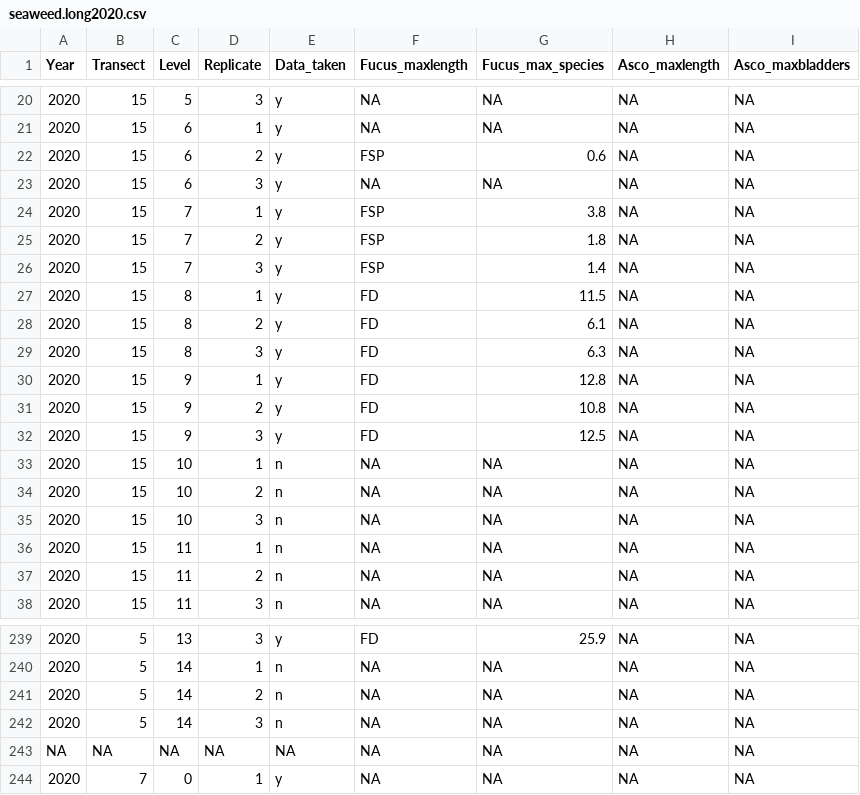
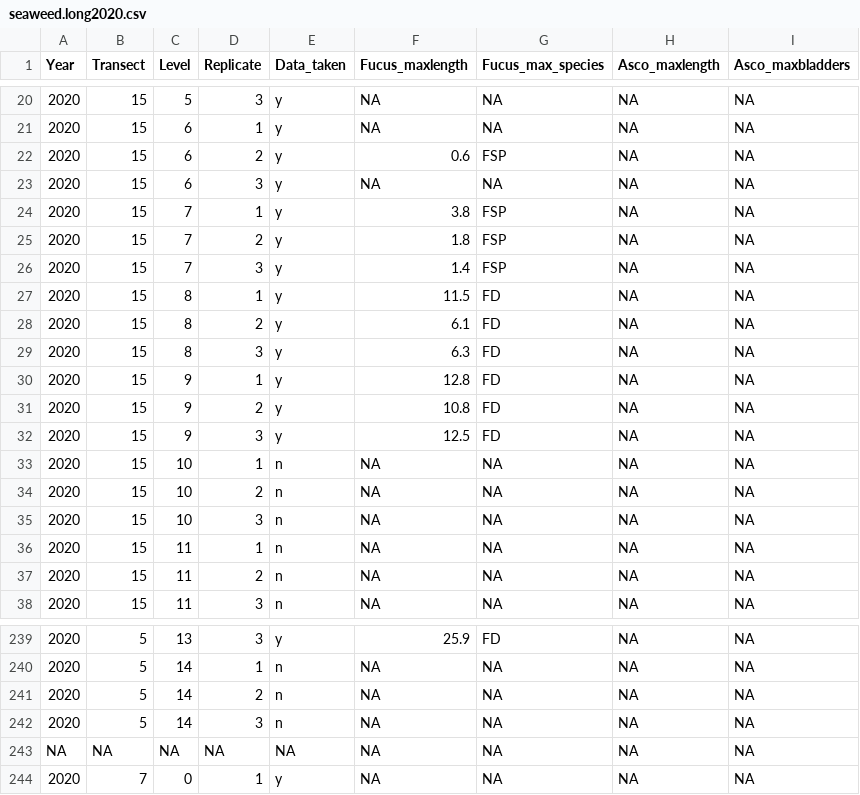
Before and after one commit to llmpandori/SML_Intertidal, a CSV file: data/Data_Management_2021/Output_2021/seaweed.long2020.csv, drawn as a sheet; only a part is shown, gaps mark what is left out; the diff covers the shown part only; the diff names each change by its address in the sheet, - before the commit and + after, or states it on an @@ line.

```diff
--- a/data/Data_Management_2021/Output_2021/seaweed.long2020.csv
+++ b/data/Data_Management_2021/Output_2021/seaweed.long2020.csv
-F22 (Fucus_maxlength): FSP
+F22 (Fucus_maxlength): 0.6
-G22 (Fucus_max_species): 0.6
+G22 (Fucus_max_species): FSP
-F24 (Fucus_maxlength): FSP
+F24 (Fucus_maxlength): 3.8
-G24 (Fucus_max_species): 3.8
+G24 (Fucus_max_species): FSP
-F25 (Fucus_maxlength): FSP
+F25 (Fucus_maxlength): 1.8
-G25 (Fucus_max_species): 1.8
+G25 (Fucus_max_species): FSP
-F26 (Fucus_maxlength): FSP
+F26 (Fucus_maxlength): 1.4
-G26 (Fucus_max_species): 1.4
+G26 (Fucus_max_species): FSP
-F27 (Fucus_maxlength): FD
+F27 (Fucus_maxlength): 11.5
-G27 (Fucus_max_species): 11.5
+G27 (Fucus_max_species): FD
-F28 (Fucus_maxlength): FD
+F28 (Fucus_maxlength): 6.1
-G28 (Fucus_max_species): 6.1
+G28 (Fucus_max_species): FD
-F29 (Fucus_maxlength): FD
+F29 (Fucus_maxlength): 6.3
-G29 (Fucus_max_species): 6.3
+G29 (Fucus_max_species): FD
-F30 (Fucus_maxlength): FD
+F30 (Fucus_maxlength): 12.8
-G30 (Fucus_max_species): 12.8
+G30 (Fucus_max_species): FD
-F31 (Fucus_maxlength): FD
+F31 (Fucus_maxlength): 10.8
-G31 (Fucus_max_species): 10.8
+G31 (Fucus_max_species): FD
-F32 (Fucus_maxlength): FD
+F32 (Fucus_maxlength): 12.5
-G32 (Fucus_max_species): 12.5
+G32 (Fucus_max_species): FD
-F239 (Fucus_maxlength): FD
+F239 (Fucus_maxlength): 25.9
-G239 (Fucus_max_species): 25.9
+G239 (Fucus_max_species): FD
```
Also changed, not shown: 32 edited cells elsewhere in this file, 7 other files.
